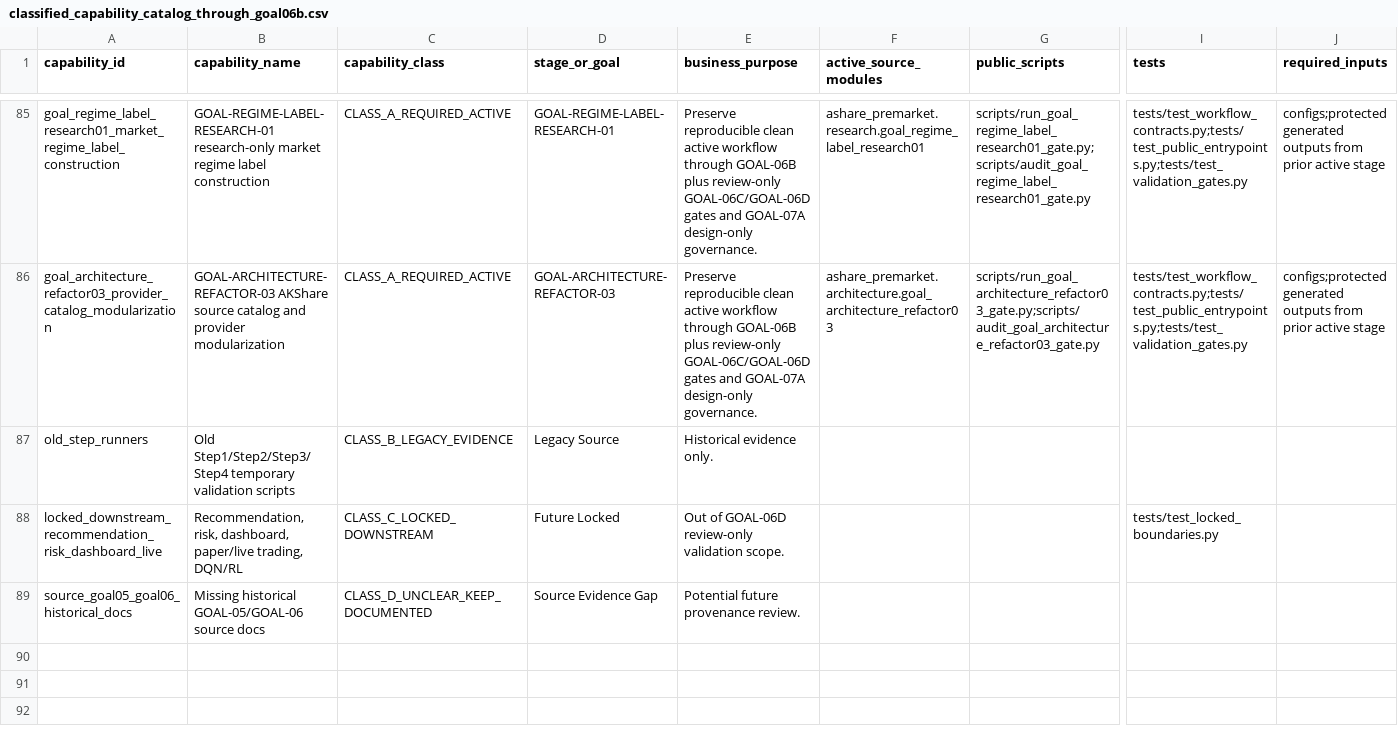
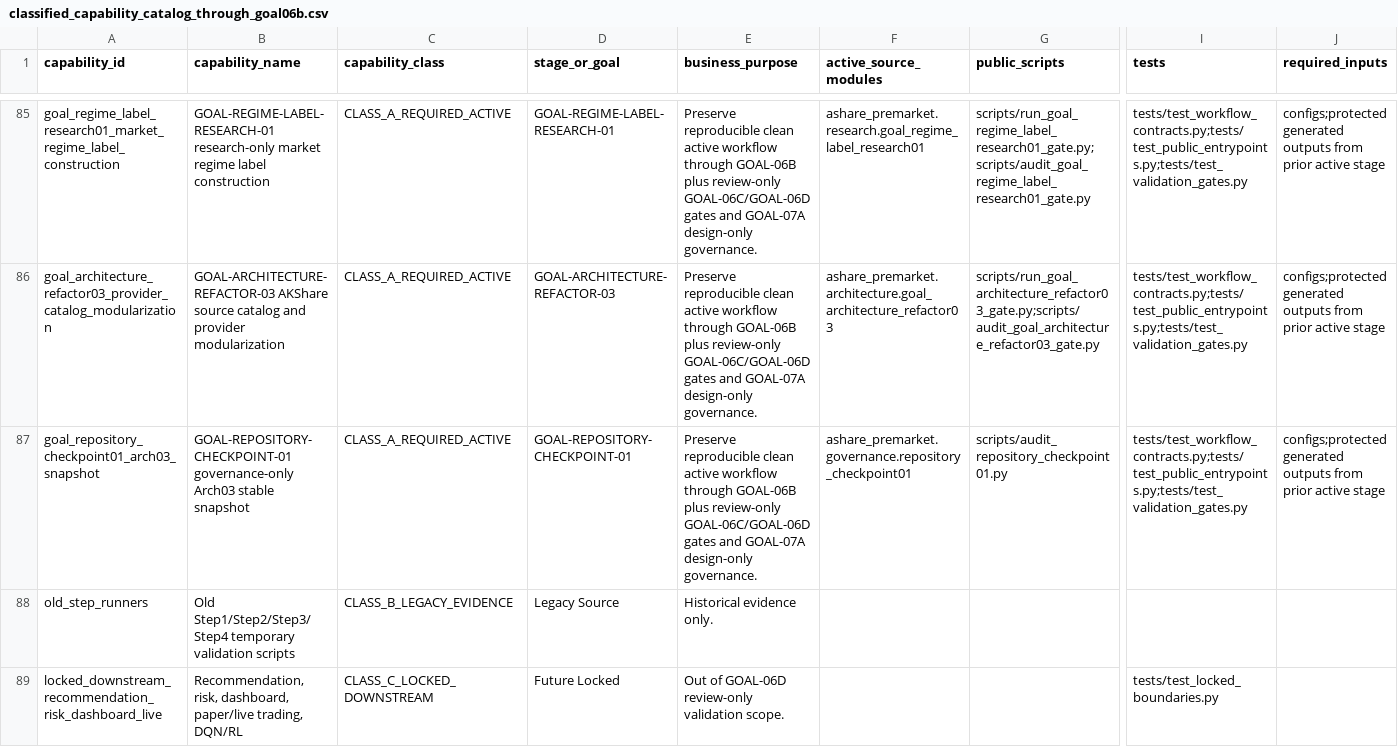
Before and after one commit to RyanLu0203/A_share_premarket_core, a CSV file: outputs/audits/classified_capability_catalog_through_goal06b.csv, drawn as a sheet; only a part is shown, gaps mark what is left out; the shorter side is filled out with more unchanged rows; rows hold the shown columns only; the diff names each change by its address in the sheet, - before the commit and + after, or states it on an @@ line.

```diff
--- a/outputs/audits/classified_capability_catalog_through_goal06b.csv
+++ b/outputs/audits/classified_capability_catalog_through_goal06b.csv
+row 87: goal_repository_checkpoint01_arch03_snapshot | GOAL-REPOSITORY-CHECKPOINT-01 governance-only Arch03 stable snapshot | CLASS_A_REQUIRED_ACTIVE | GOAL-REPOSITORY-CHECKPOINT-01 | Preserve reproducible clean active workflow through GOAL-06B plus review-only GOAL-06C/GOAL-06D gates and GOAL-07A design-only governance. | ashare_premarket.governance.repository_checkpoint01 | scripts/audit_repository_checkpoint01.py | tests/test_workflow_contracts.py;tests/test_public_entrypoints.py;tests/test_validation_gates.py | configs;protected generated outputs from prior active stage
```
Also changed, not shown: configs/project/workflow_status.csv, outputs/audits/goal_architecture_refactor03_module_inventory.csv, 34 other files.
